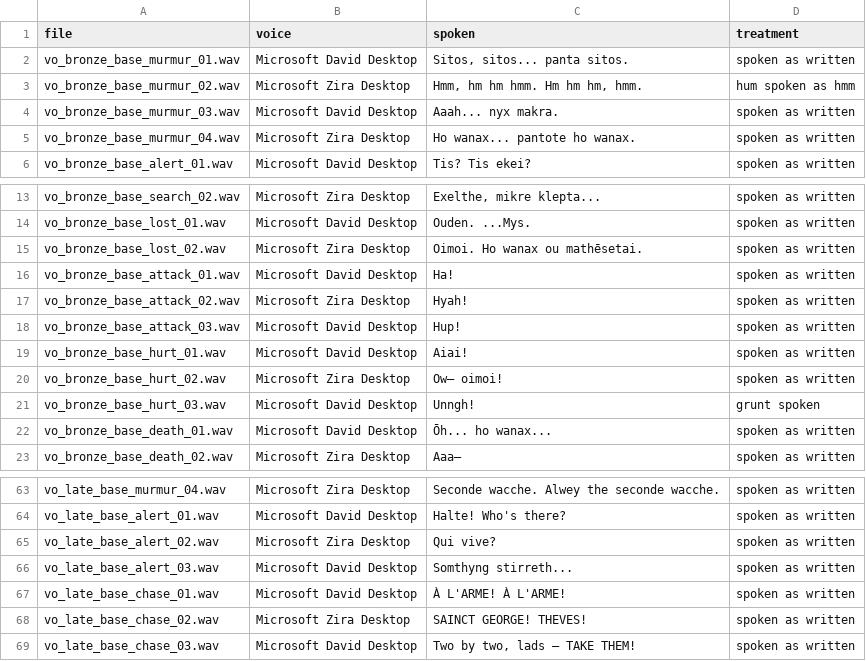
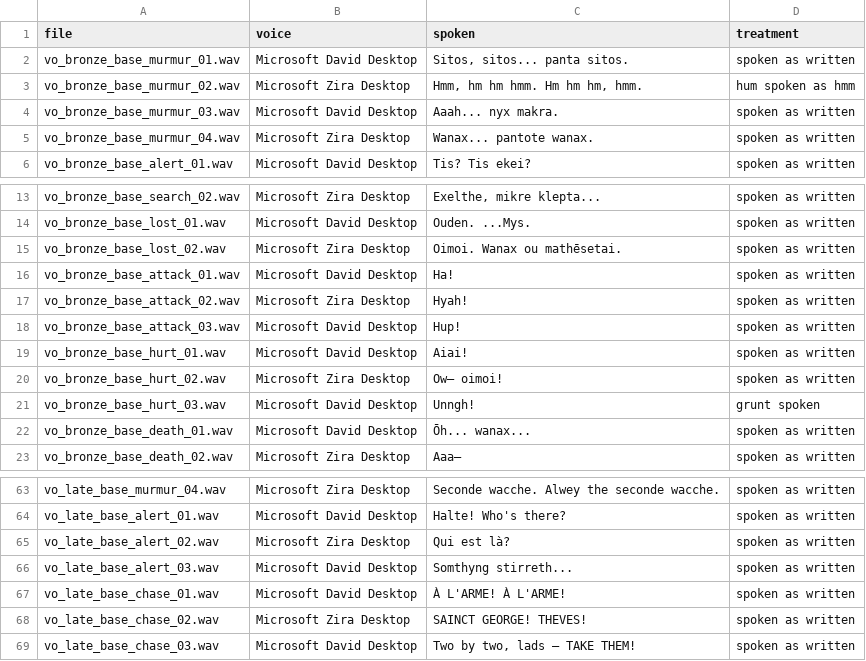
Before and after one commit to Ajw2003/PlunderSpell, a CSV file: Tools/GuardVoice/takes-tts/tts-manifest.csv, drawn as a sheet; only a part is shown, gaps mark what is left out.

```diff
--- a/Tools/GuardVoice/takes-tts/tts-manifest.csv
+++ b/Tools/GuardVoice/takes-tts/tts-manifest.csv
@@ -4,3 +4,3 @@
 "vo_bronze_base_murmur_03.wav","Microsoft David Desktop","Aaah... nyx makra.","spoken as written"
-"vo_bronze_base_murmur_04.wav","Microsoft Zira Desktop","Ho wanax... pantote ho wanax.","spoken as written"
+"vo_bronze_base_murmur_04.wav","Microsoft Zira Desktop","Wanax... pantote wanax.","spoken as written"
 "vo_bronze_base_alert_01.wav","Microsoft David Desktop","Tis? Tis ekei?","spoken as written"
@@ -14,3 +14,3 @@
 "vo_bronze_base_lost_01.wav","Microsoft David Desktop","Ouden. ...Mys.","spoken as written"
-"vo_bronze_base_lost_02.wav","Microsoft Zira Desktop","Oimoi. Ho wanax ou mathēsetai.","spoken as written"
+"vo_bronze_base_lost_02.wav","Microsoft Zira Desktop","Oimoi. Wanax ou mathēsetai.","spoken as written"
 "vo_bronze_base_attack_01.wav","Microsoft David Desktop","Ha!","spoken as written"
@@ -21,3 +21,3 @@
 "vo_bronze_base_hurt_03.wav","Microsoft David Desktop","Unngh!","grunt spoken"
-"vo_bronze_base_death_01.wav","Microsoft David Desktop","Ōh... ho wanax...","spoken as written"
+"vo_bronze_base_death_01.wav","Microsoft David Desktop","Ōh... wanax...","spoken as written"
 "vo_bronze_base_death_02.wav","Microsoft Zira Desktop","Aaa—","spoken as written"
@@ -64,3 +64,3 @@
 "vo_late_base_alert_01.wav","Microsoft David Desktop","Halte! Who's there?","spoken as written"
-"vo_late_base_alert_02.wav","Microsoft Zira Desktop","Qui vive?","spoken as written"
+"vo_late_base_alert_02.wav","Microsoft Zira Desktop","Qui est là?","spoken as written"
 "vo_late_base_alert_03.wav","Microsoft David Desktop","Somthyng stirreth...","spoken as written"
```
Also changed, not shown: 12 other files.
